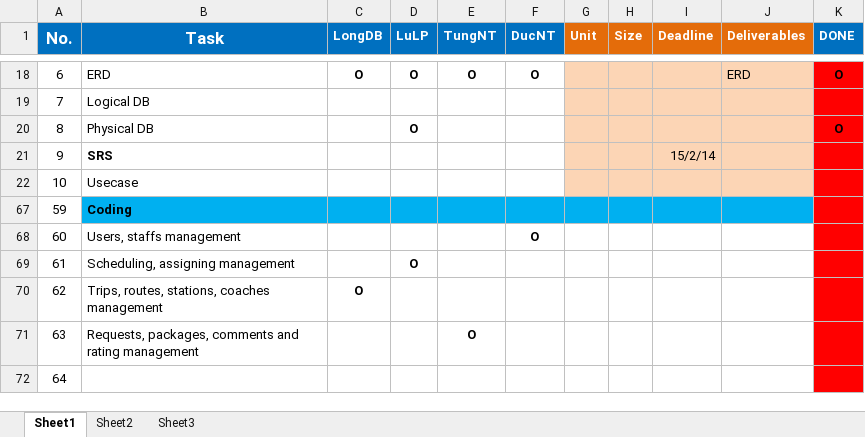
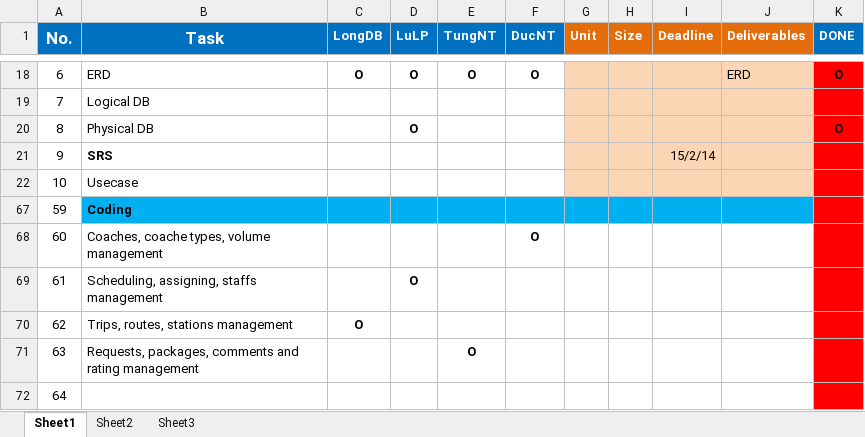
Before and after one commit to longdao2904/capstone-project-teamx, an Excel workbook: wiki/plan/Daily Tasksheet.xlsx, sheet Sheet1, drawn as a sheet; only a part is shown, gaps mark what is left out; values as stored, in another font and other column widths than the file's, no borders; the diff names each change by its address in the sheet, - before the commit and + after, or states it on an @@ line.

Commit message:
Update, chia lại task, theo dõi mà làm nha mọi người. #LongDB

```diff
--- a/wiki/plan/Daily Tasksheet.xlsx (sheet Sheet1)
+++ b/wiki/plan/Daily Tasksheet.xlsx (sheet Sheet1)
-B68 (Task): Users, staffs management
+B68 (Task): Coaches, coache types, volume management
-B69 (Task): Scheduling, assigning management
+B69 (Task): Scheduling, assigning, staffs management
-B70 (Task): Trips, routes, stations, coaches management
+B70 (Task): Trips, routes, stations management
```
